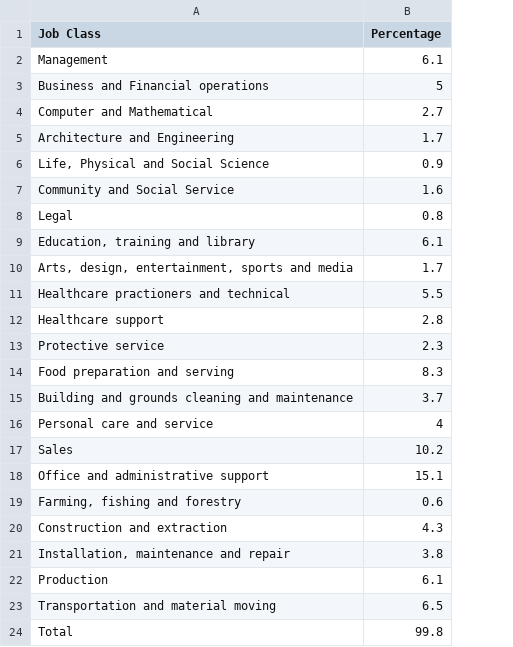
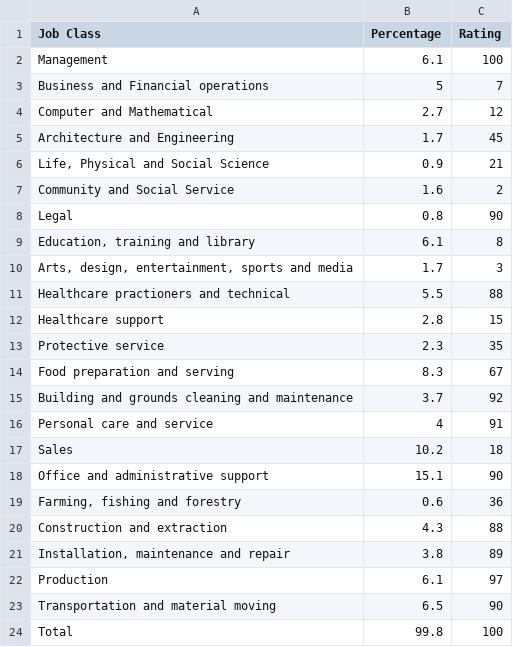
Before and after one commit to Razorflame3912/automatic-waffle, a CSV file: occupations.csv, drawn as a sheet; the diff names each change by its address in the sheet, - before the commit and + after, or states it on an @@ line.

```diff
--- a/occupations.csv
+++ b/occupations.csv
+column C (Rating), rows 2-24: 100 | 7 | 12 | 45 | 21 | 2 | 90 | 8 | 3 | 88 | 15 | 35 | 67 | 92 | 91 | 18 | 90 | 36 | 88 | 89 | 97 | 90 | 100
```
Also changed, not shown: 1 other file.
